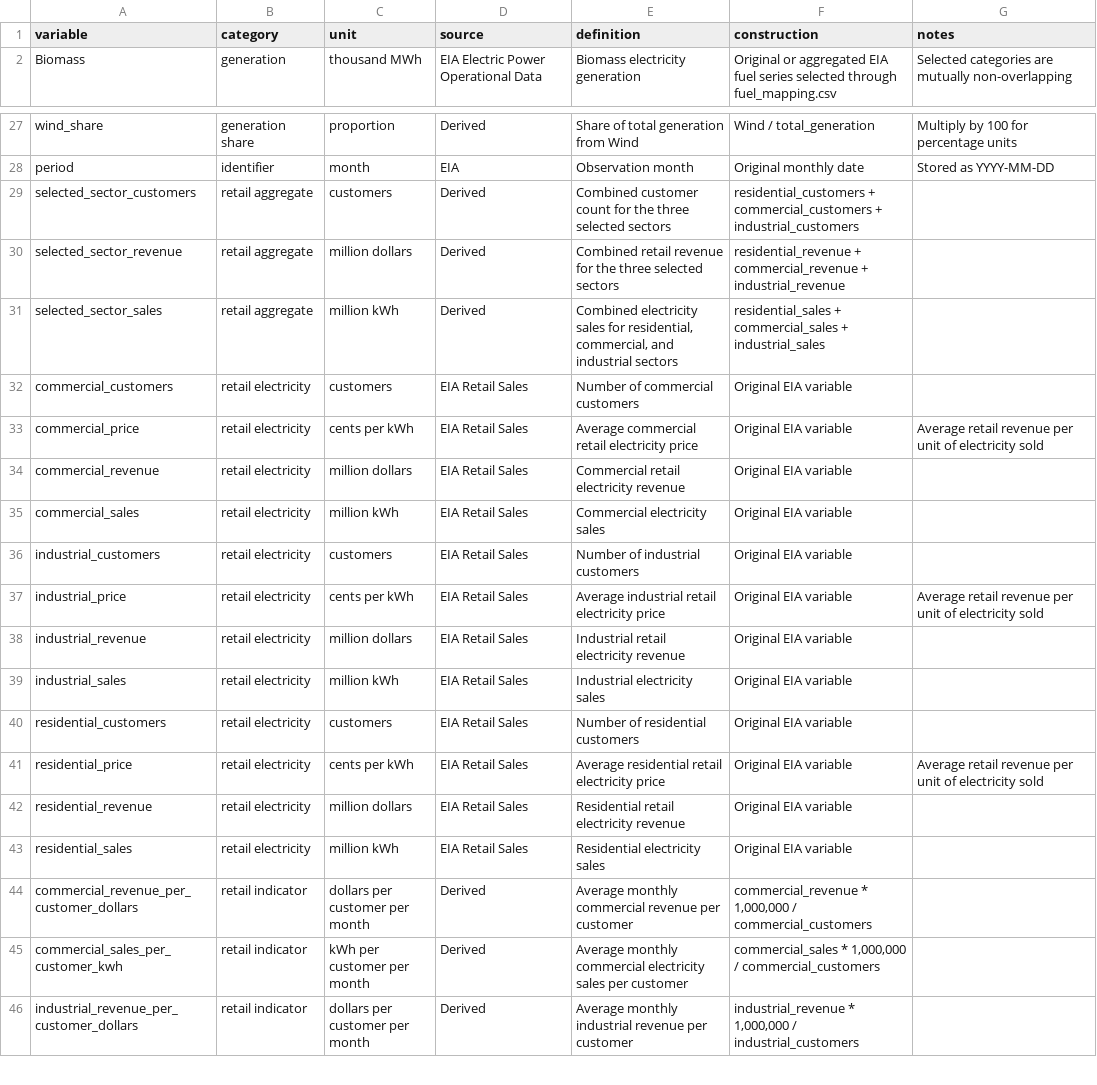
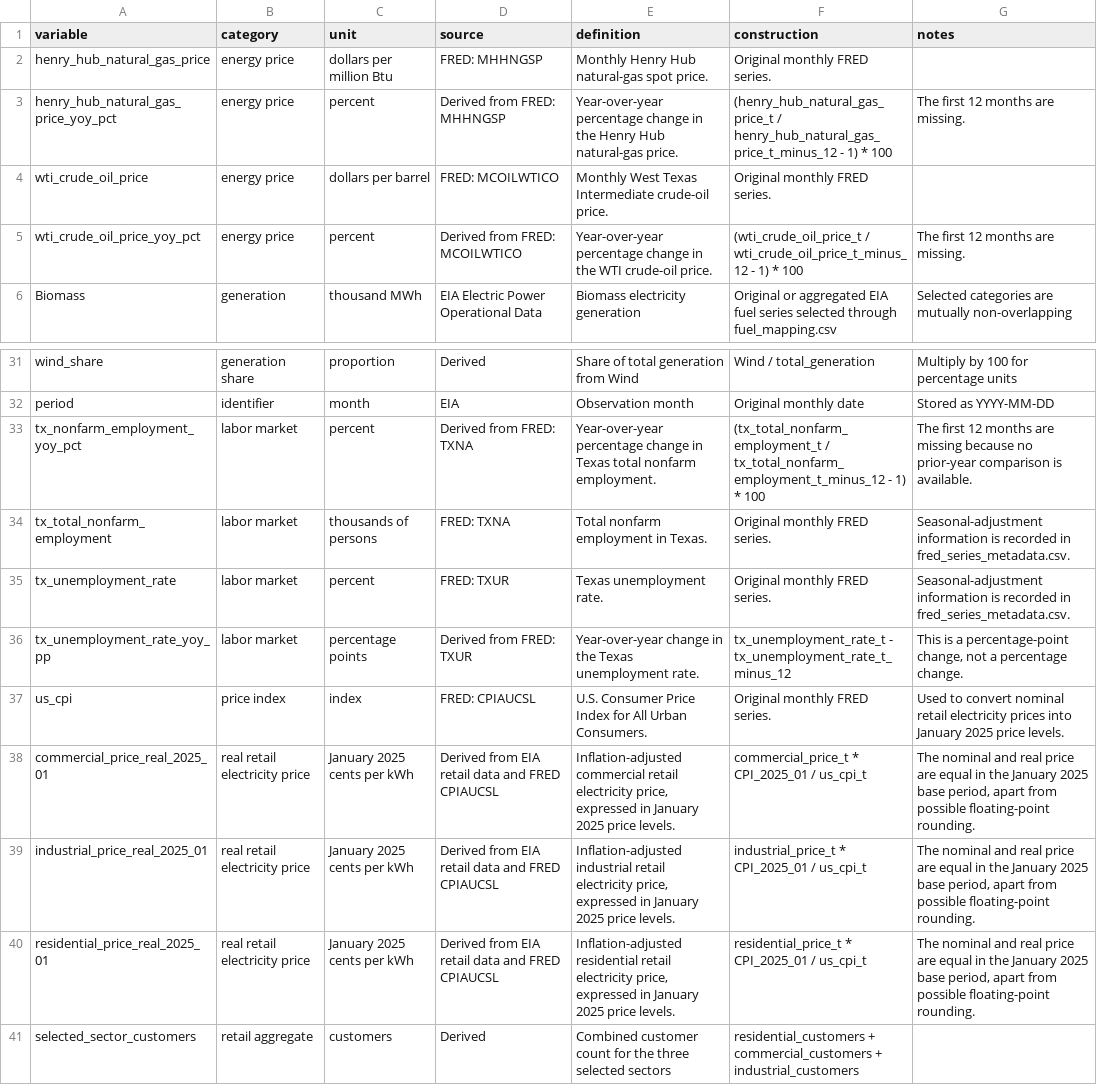
Before and after one commit to cauchygugugu-web/texas-energy-economy-monitor, a CSV file: docs/variable_dictionary.csv, drawn as a sheet; only a part is shown, gaps mark what is left out; the shorter side is filled out with more unchanged rows; the diff names each change by its address in the sheet, - before the commit and + after, or states it on an @@ line.

Commit message:
Integrate Texas energy and macroeconomic data

```diff
--- a/docs/variable_dictionary.csv
+++ b/docs/variable_dictionary.csv
+row 2: henry_hub_natural_gas_price | energy price | dollars per million Btu | FRED: MHHNGSP | Monthly Henry Hub natural-gas spot price. | Original monthly FRED series.
+row 3: henry_hub_natural_gas_price_yoy_pct | energy price | percent | Derived from FRED: MHHNGSP | Year-over-year percentage change in the Henry Hub natural-gas price. | (henry_hub_natural_gas_price_t / henry_hub_natural_gas_price_t_minus_12 - 1) * 100 | The first 12 months are missing.
+row 4: wti_crude_oil_price | energy price | dollars per barrel | FRED: MCOILWTICO | Monthly West Texas Intermediate crude-oil price. | Original monthly FRED series.
+row 5: wti_crude_oil_price_yoy_pct | energy price | percent | Derived from FRED: MCOILWTICO | Year-over-year percentage change in the WTI crude-oil price. | (wti_crude_oil_price_t / wti_crude_oil_price_t_minus_12 - 1) * 100 | The first 12 months are missing.
+row 33: tx_nonfarm_employment_yoy_pct | labor market | percent | Derived from FRED: TXNA | Year-over-year percentage change in Texas total nonfarm employment. | (tx_total_nonfarm_employment_t / tx_total_nonfarm_employment_t_minus_12 - 1) * 100 | The first 12 months are missing because no prior-year comparison is available.
+row 34: tx_total_nonfarm_employment | labor market | thousands of persons | FRED: TXNA | Total nonfarm employment in Texas. | Original monthly FRED series. | Seasonal-adjustment information is recorded in fred_series_metadata.csv.
+row 35: tx_unemployment_rate | labor market | percent | FRED: TXUR | Texas unemployment rate. | Original monthly FRED series. | Seasonal-adjustment information is recorded in fred_series_metadata.csv.
+row 36: tx_unemployment_rate_yoy_pp | labor market | percentage points | Derived from FRED: TXUR | Year-over-year change in the Texas unemployment rate. | tx_unemployment_rate_t - tx_unemployment_rate_t_minus_12 | This is a percentage-point change, not a percentage change.
+row 37: us_cpi | price index | index | FRED: CPIAUCSL | U.S. Consumer Price Index for All Urban Consumers. | Original monthly FRED series. | Used to convert nominal retail electricity prices into January 2025 price levels.
+row 38: commercial_price_real_2025_01 | real retail electricity price | January 2025 cents per kWh | Derived from EIA retail data and FRED CPIAUCSL | Inflation-adjusted commercial retail electricity price, expressed in January 2025 price levels. | commercial_price_t * CPI_2025_01 / us_cpi_t | The nominal and real price are equal in the January 2025 base period, apart from possible floating-point rounding.
+row 39: industrial_price_real_2025_01 | real retail electricity price | January 2025 cents per kWh | Derived from EIA retail data and FRED CPIAUCSL | Inflation-adjusted industrial retail electricity price, expressed in January 2025 price levels. | industrial_price_t * CPI_2025_01 / us_cpi_t | The nominal and real price are equal in the January 2025 base period, apart from possible floating-point rounding.
+row 40: residential_price_real_2025_01 | real retail electricity price | January 2025 cents per kWh | Derived from EIA retail data and FRED CPIAUCSL | Inflation-adjusted residential retail electricity price, expressed in January 2025 price levels. | residential_price_t * CPI_2025_01 / us_cpi_t | The nominal and real price are equal in the January 2025 base period, apart from possible floating-point rounding.
```
Also changed, not shown: 5 other files.
